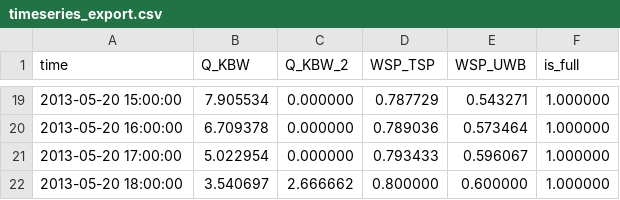
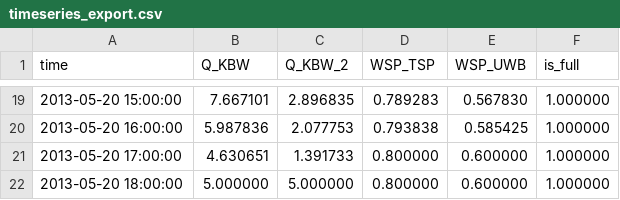
Before and after one commit to omartsc/iwww_rtc, a CSV file: nicht_lineares_vol/output/timeseries_export.csv, drawn as a sheet; only a part is shown, gaps mark what is left out; the diff covers the shown part only.

```diff
--- a/nicht_lineares_vol/output/timeseries_export.csv
+++ b/nicht_lineares_vol/output/timeseries_export.csv
@@ -19,4 +19,4 @@ time,Q_KBW,Q_KBW_2,WSP_TSP,WSP_UWB,is_full
-2013-05-20 15:00:00,7.905534,0.000000,0.787729,0.543271,1.000000
-2013-05-20 16:00:00,6.709378,0.000000,0.789036,0.573464,1.000000
-2013-05-20 17:00:00,5.022954,0.000000,0.793433,0.596067,1.000000
-2013-05-20 18:00:00,3.540697,2.666662,0.800000,0.600000,1.000000
+2013-05-20 15:00:00,7.667101,2.896835,0.789283,0.567830,1.000000
+2013-05-20 16:00:00,5.987836,2.077753,0.793838,0.585425,1.000000
+2013-05-20 17:00:00,4.630651,1.391733,0.800000,0.600000,1.000000
+2013-05-20 18:00:00,5.000000,5.000000,0.800000,0.600000,1.000000
```
Also changed, not shown: 64 edited cells elsewhere in this file, 2 other files.
